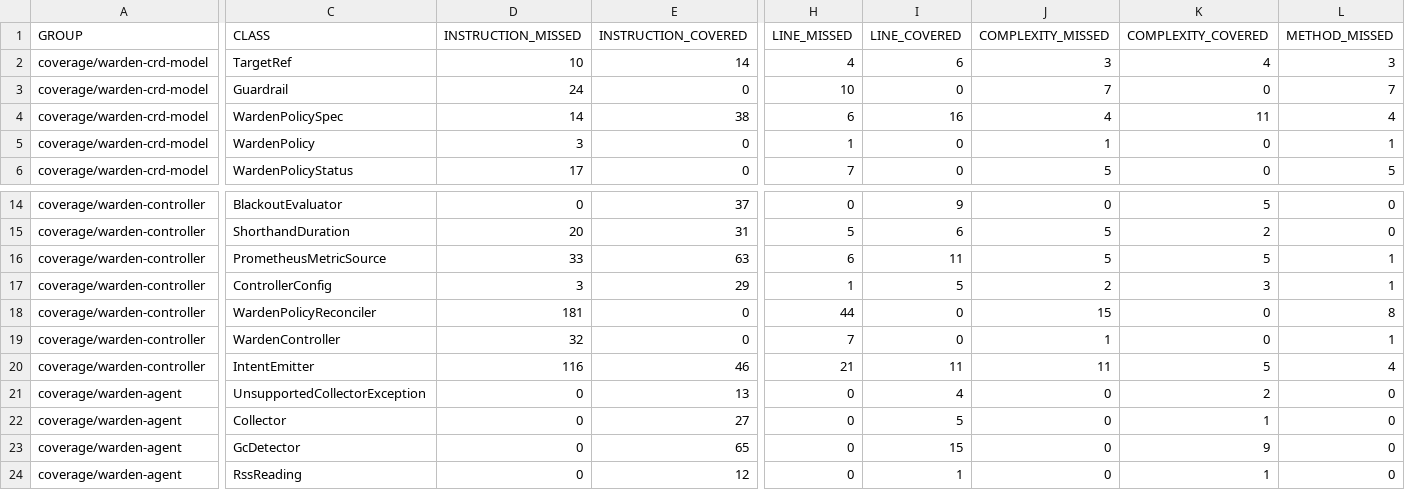
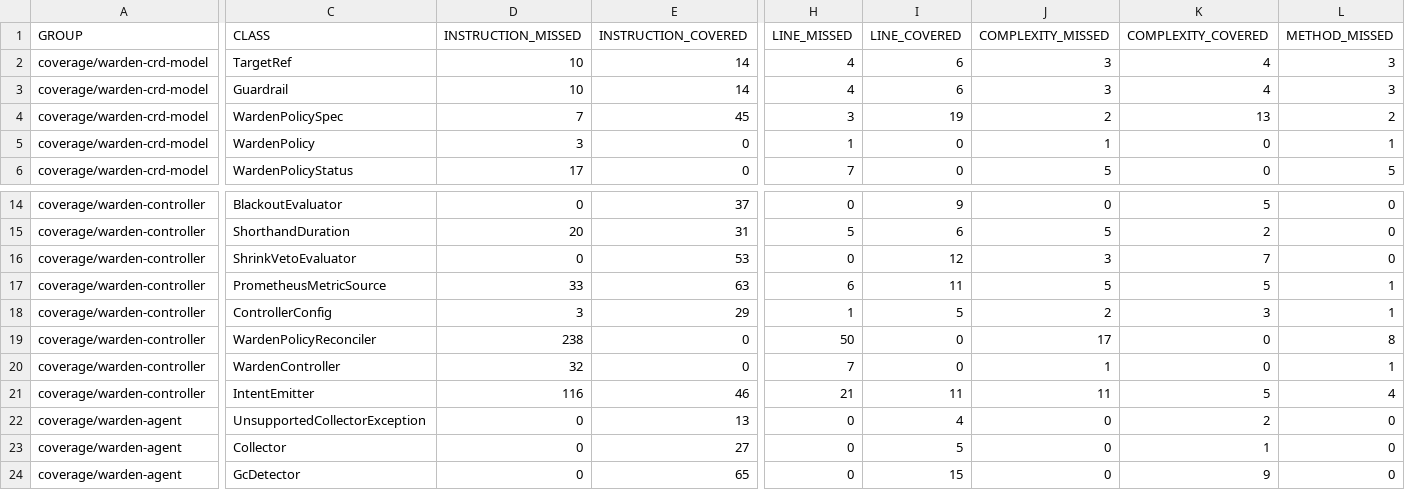
Before and after one commit to baokhang83/mnemo-jvm-warden, a CSV file: jacoco.csv, drawn as a sheet; only a part is shown, gaps mark what is left out; the shorter side is filled out with more unchanged rows; addresses are those after the commit; rows hold the shown columns only; the diff covers the shown part only; the diff names each change by its address in the sheet, - before the commit and + after, or states it on an @@ line.

Commit message:
Deploying to gh-pages from @ baokhang83/mnemo-jvm-warden@05da858788ed44d73ab5c3a7c7f10b70ad6b01da 🚀

```diff
--- a/jacoco.csv
+++ b/jacoco.csv
-D3 (INSTRUCTION_MISSED): 24
+D3 (INSTRUCTION_MISSED): 10
-E3 (INSTRUCTION_COVERED): 0
+E3 (INSTRUCTION_COVERED): 14
-H3 (LINE_MISSED): 10
+H3 (LINE_MISSED): 4
-I3 (LINE_COVERED): 0
+I3 (LINE_COVERED): 6
-J3 (COMPLEXITY_MISSED): 7
+J3 (COMPLEXITY_MISSED): 3
-K3 (COMPLEXITY_COVERED): 0
+K3 (COMPLEXITY_COVERED): 4
-L3 (METHOD_MISSED): 7
+L3 (METHOD_MISSED): 3
-D4 (INSTRUCTION_MISSED): 14
+D4 (INSTRUCTION_MISSED): 7
-E4 (INSTRUCTION_COVERED): 38
+E4 (INSTRUCTION_COVERED): 45
-H4 (LINE_MISSED): 6
+H4 (LINE_MISSED): 3
-I4 (LINE_COVERED): 16
+I4 (LINE_COVERED): 19
-J4 (COMPLEXITY_MISSED): 4
+J4 (COMPLEXITY_MISSED): 2
-K4 (COMPLEXITY_COVERED): 11
+K4 (COMPLEXITY_COVERED): 13
-L4 (METHOD_MISSED): 4
+L4 (METHOD_MISSED): 2
+row 16: coverage/warden-controller | ShrinkVetoEvaluator | 0 | 53 | 0 | 12 | 3 | 7 | 0
-D19 (INSTRUCTION_MISSED): 181
+D19 (INSTRUCTION_MISSED): 238
-H19 (LINE_MISSED): 44
+H19 (LINE_MISSED): 50
-J19 (COMPLEXITY_MISSED): 15
+J19 (COMPLEXITY_MISSED): 17
```
Also changed, not shown: 3 edited cells elsewhere in this file, 20 other files.
